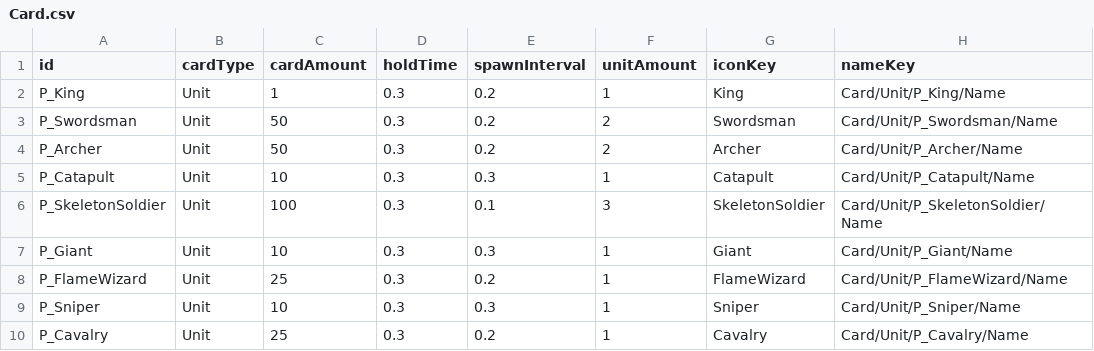
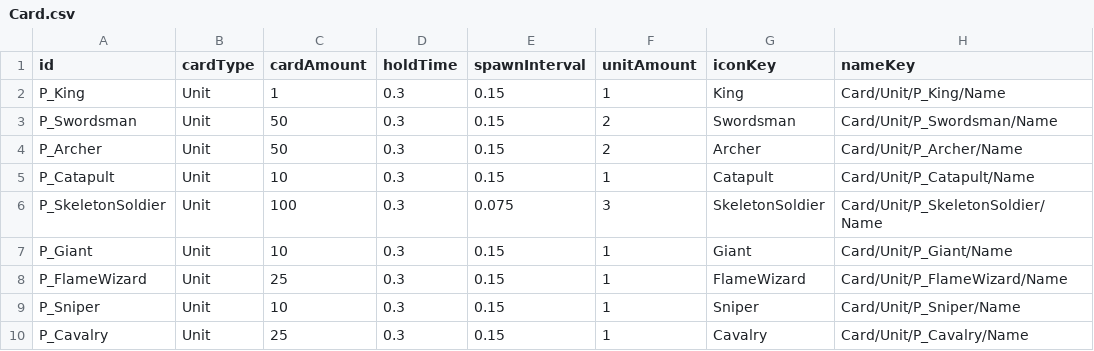
Before and after one commit to AlohaFactory-Dev/SimpleSiege, a CSV file: Assets/Coconut/Configs/Tables/Card.csv, drawn as a sheet; only a part is shown; the diff names each change by its address in the sheet, - before the commit and + after, or states it on an @@ line.

```diff
--- a/Assets/Coconut/Configs/Tables/Card.csv
+++ b/Assets/Coconut/Configs/Tables/Card.csv
-E2:E4 (spawnInterval): 0.2
+E2:E4 (spawnInterval): 0.15
-E5 (spawnInterval): 0.3
+E5 (spawnInterval): 0.15
-E6 (spawnInterval): 0.1
+E6 (spawnInterval): 0.075
-E7 (spawnInterval): 0.3
+E7 (spawnInterval): 0.15
-E8 (spawnInterval): 0.2
+E8 (spawnInterval): 0.15
-E9 (spawnInterval): 0.3
+E9 (spawnInterval): 0.15
-E10 (spawnInterval): 0.2
+E10 (spawnInterval): 0.15
```
Also changed, not shown: Assets/Coconut/Configs/Tables/Building.csv, Assets/Coconut/Configs/Tables/Unit.csv.
